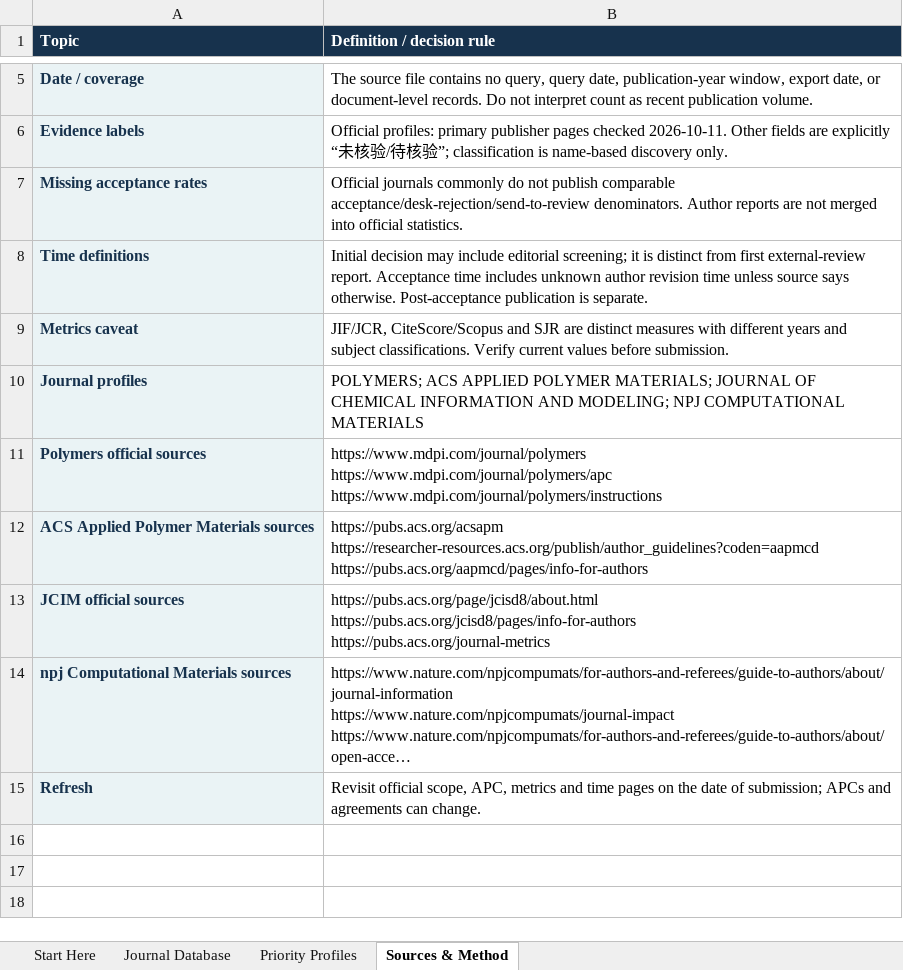
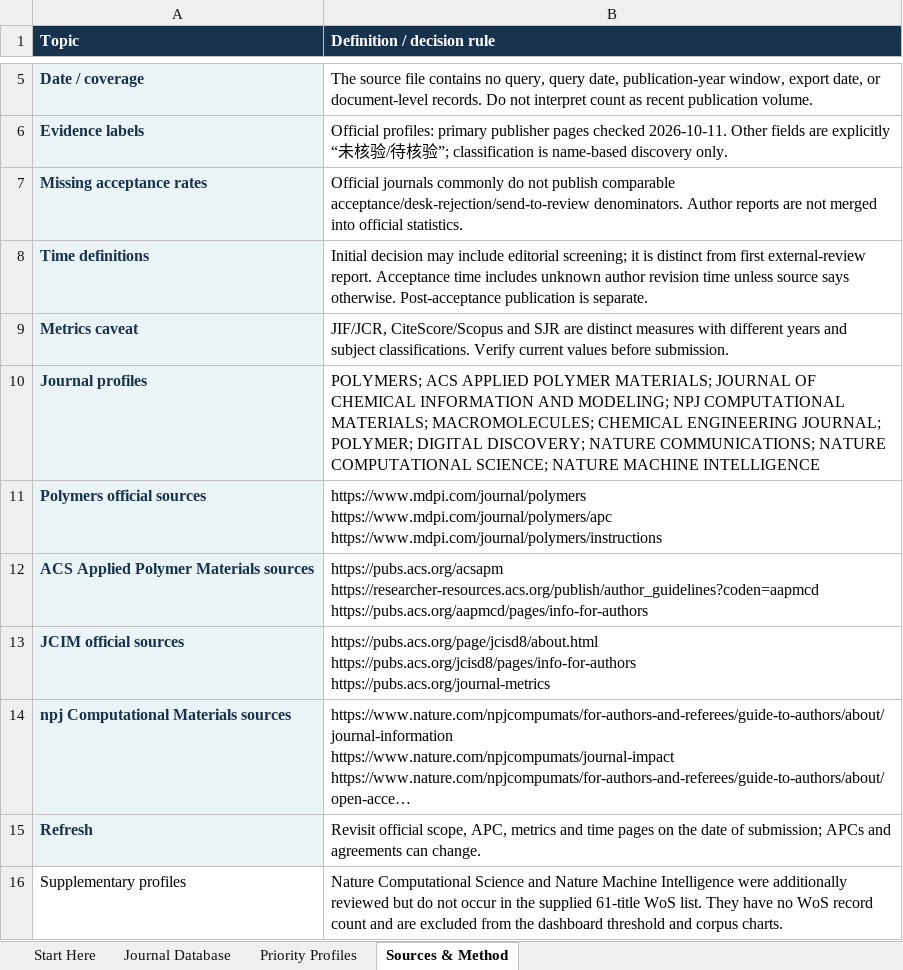
Before and after one commit to ShiqianTan/AI4PolymerJournalRecommendation, an Excel workbook: deliverables/AI4Polymer_journal_guide.xlsx, sheet Sources & Method, drawn as a sheet; only a part is shown, gaps mark what is left out; long unchanged cells end in …; values as stored, in another font and other column widths than the file's, no borders; the diff names each change by its address in the sheet, - before the commit and + after, or states it on an @@ line.

Commit message:
Expand verified journal profiles

```diff
--- a/deliverables/AI4Polymer_journal_guide.xlsx (sheet Sources & Method)
+++ b/deliverables/AI4Polymer_journal_guide.xlsx (sheet Sources & Method)
-B10 (Definition / decision rule): …NPJ COMPUTATIONAL MATERIALS
+B10 (Definition / decision rule): …NPJ COMPUTATIONAL MATERIALS; MACROMOLECULES; CHEMICAL ENGINEERING JOURNAL; POLYMER; DIGITAL DISCOVERY; NATURE COMMUNICATIONS; NATURE COMPUTATIONAL SCIENCE; NATURE MACHINE INTELLIGENCE
+row 16: Supplementary profiles | Nature Computational Science and Nature Machine Intelligence were additionally reviewed but do not occur in the supplied 61-title WoS list. They have no WoS record count and are excluded from the dashboard threshold and corpus charts.
```
Also changed, not shown: sheet Priority Profiles, sheet Journal Database, sheet Start Here, 2 other files.
